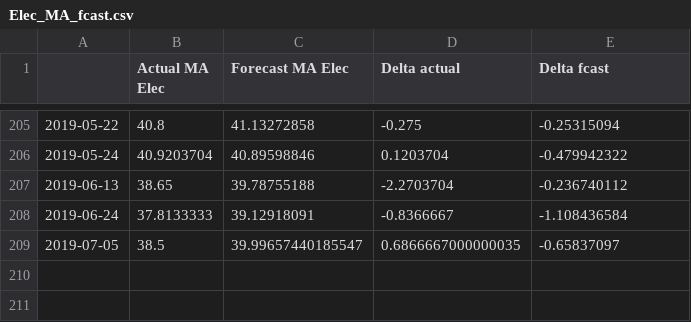
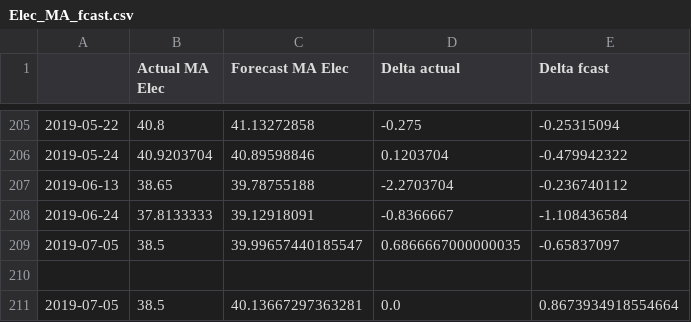
Before and after one commit to ChangingEnergy/ML_Demo, a CSV file: Elec_MA_fcast.csv, drawn as a sheet; only a part is shown, gaps mark what is left out; the diff names each change by its address in the sheet, - before the commit and + after, or states it on an @@ line.

```diff
--- a/Elec_MA_fcast.csv
+++ b/Elec_MA_fcast.csv
+row 210: (empty)
+row 211: 2019-07-05 | 38.5 | 40.13667297363281 | 0.0 | 0.8673934918554664
```
Also changed, not shown: RollingTrainingData.csv.
